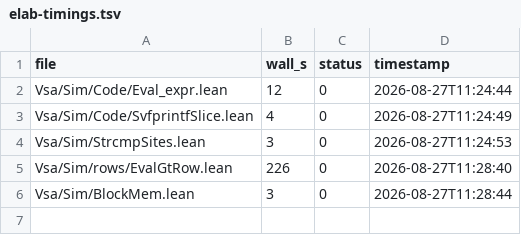
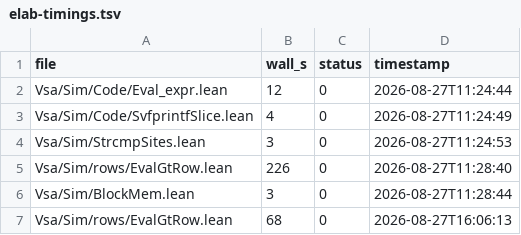
Before and after one commit to BasisResearch/ship-your-interpreter, a TSV file: experiments/elab-timings.tsv, drawn as a sheet; the diff names each change by its address in the sheet, - before the commit and + after, or states it on an @@ line.

```diff
--- a/experiments/elab-timings.tsv
+++ b/experiments/elab-timings.tsv
+row 7: Vsa/Sim/rows/EvalGtRow.lean | 68 | 0 | 2026-08-27T16:06:13
```
Also changed, not shown: 2 other files.
